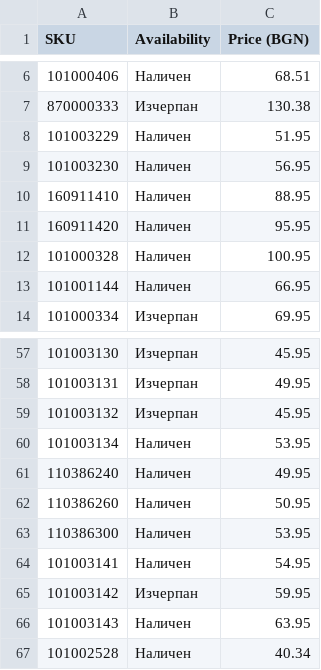
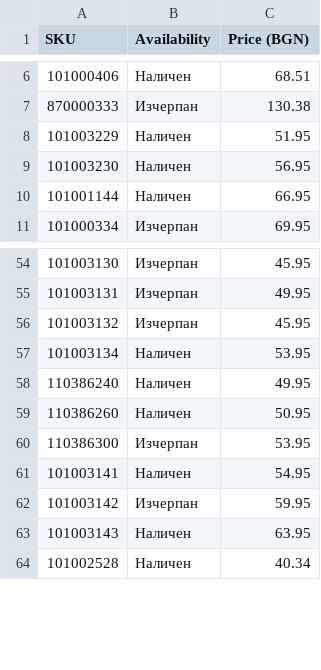
Before and after one commit to vladi1199/ribarcheto, a CSV file: results.csv, drawn as a sheet; only a part is shown, gaps mark what is left out.

```diff
--- a/results.csv
+++ b/results.csv
@@ -9,5 +9,2 @@ SKU,Availability,Price (BGN)
 101003230,Наличен,56.95
-160911410,Наличен,88.95
-160911420,Наличен,95.95
-101000328,Наличен,100.95
 101001144,Наличен,66.95
@@ -62,3 +59,3 @@ SKU,Availability,Price (BGN)
 110386260,Наличен,50.95
-110386300,Наличен,53.95
+110386300,Изчерпан,53.95
 101003141,Наличен,54.95
```
Also changed, not shown: not_found_skus.csv, 1 other file.
